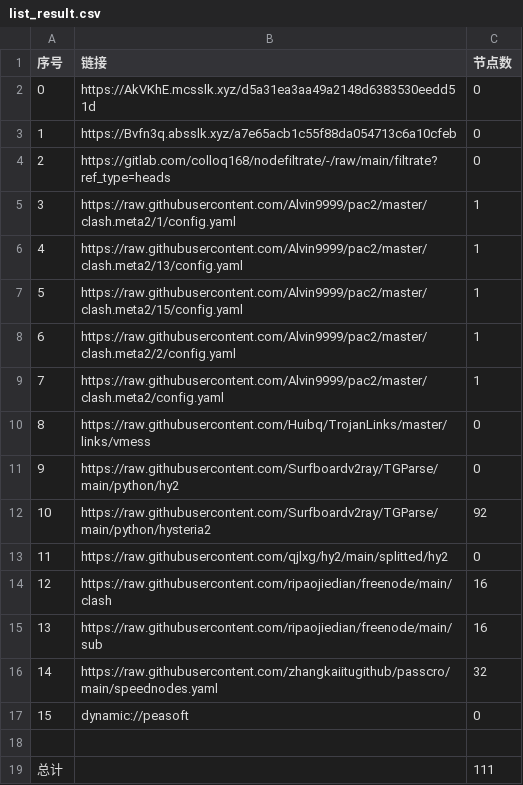
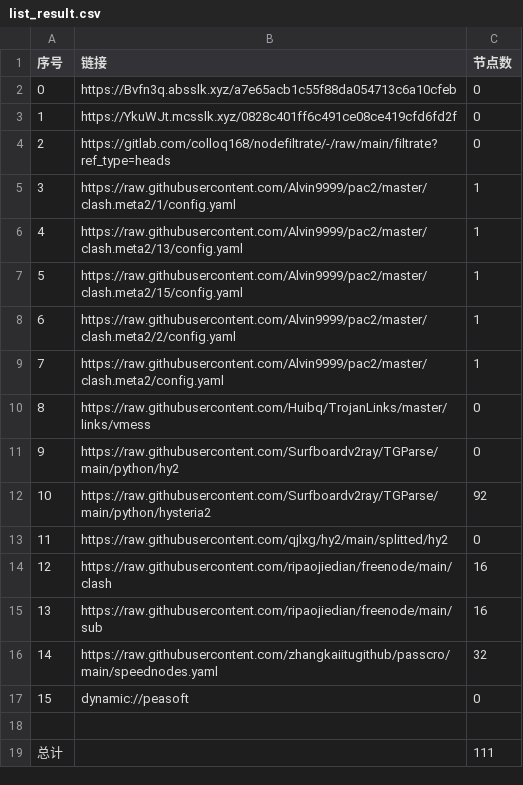
Before and after one commit to tonygyf/AutoMergePublicNodes, a CSV file: list_result.csv, drawn as a sheet.

```diff
--- a/list_result.csv
+++ b/list_result.csv
@@ -1,4 +1,4 @@
 序号,链接,节点数
-0,https://AkVKhE.mcsslk.xyz/d5a31ea3aa49a2148d6383530eedd51d,0
-1,https://Bvfn3q.absslk.xyz/a7e65acb1c55f88da054713c6a10cfeb,0
+0,https://Bvfn3q.absslk.xyz/a7e65acb1c55f88da054713c6a10cfeb,0
+1,https://YkuWJt.mcsslk.xyz/0828c401ff6c491ce08ce419cfd6fd2f,0
 2,https://gitlab.com/colloq168/nodefiltrate/-/raw/main/filtrate?ref_type=heads,0
```
Also changed, not shown: 5 other files.
